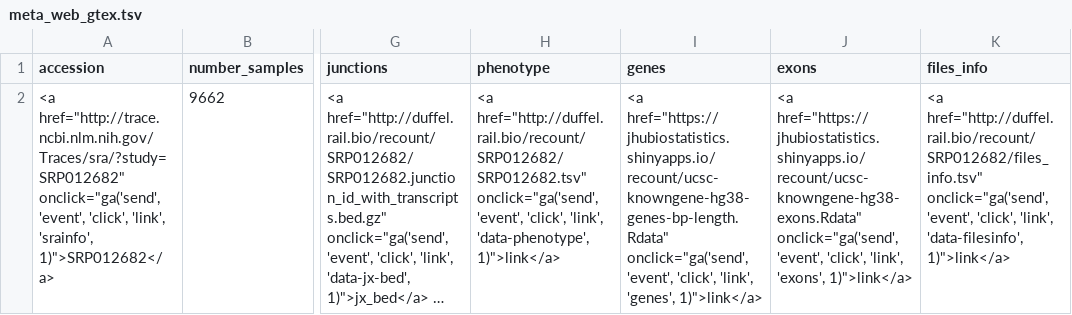
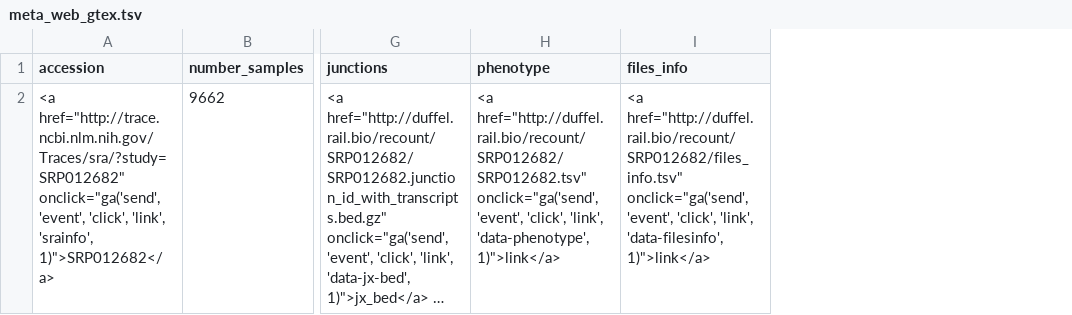
Before and after one commit to leekgroup/recount-website, a TSV file: metadata_web/meta_web_gtex.tsv, drawn as a sheet; only a part is shown, gaps mark what is left out; long unchanged cells end in …; the diff names each change by its address in the sheet, - before the commit and + after, or states it on an @@ line.

Commit message:
Update the web metadata files

```diff
--- a/metadata_web/meta_web_gtex.tsv
+++ b/metadata_web/meta_web_gtex.tsv
-column I (genes), row 2: <a href="https://jhubiostatistics.shinyapps.io/recount/ucsc-knowngene-hg38-genes-bp-length.Rdata" onclick="ga('send', 'event', 'click', 'link', 'genes', 1)">link</a>
-column J (exons), row 2: <a href="https://jhubiostatistics.shinyapps.io/recount/ucsc-knowngene-hg38-exons.Rdata" onclick="ga('send', 'event', 'click', 'link', 'exons', 1)">link</a>
```
Also changed, not shown: metadata_web/meta_web_tcga.tsv, 6 other files.
